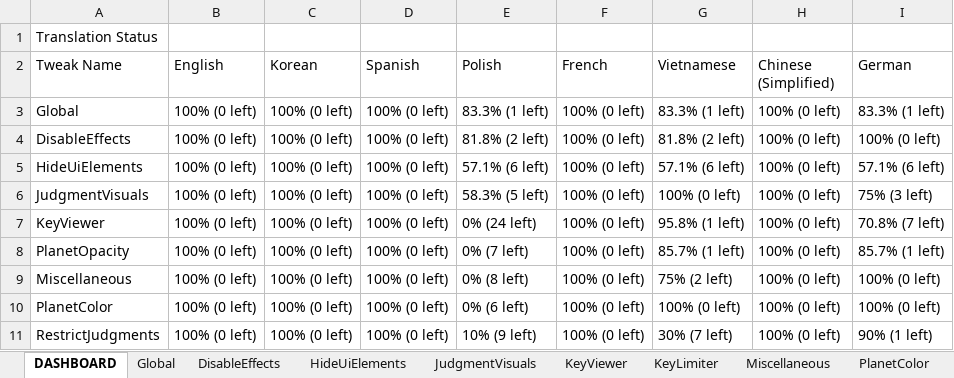
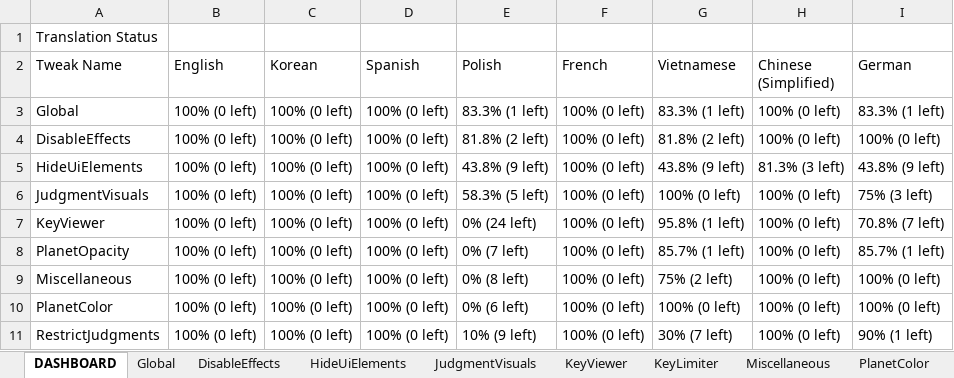
Before and after one commit to PizzaLovers007/AdofaiTweaks, an Excel workbook: AdofaiTweaks.Generator/translations.xlsx, sheet DASHBOARD, drawn as a sheet; values as stored, in another font and other column widths than the file's, no borders; the diff names each change by its address in the sheet, - before the commit and + after, or states it on an @@ line.

```diff
--- a/AdofaiTweaks.Generator/translations.xlsx (sheet DASHBOARD)
+++ b/AdofaiTweaks.Generator/translations.xlsx (sheet DASHBOARD)
-E5 (Polish): 57.1% (6 left)
+E5 (Polish): 43.8% (9 left)
-G5 (Vietnamese): 57.1% (6 left)
+G5 (Vietnamese): 43.8% (9 left)
-H5 (Chinese (Simplified)): 100% (0 left)
+H5 (Chinese (Simplified)): 81.3% (3 left)
-I5 (German): 57.1% (6 left)
+I5 (German): 43.8% (9 left)
```
Also changed, not shown: sheet HideUiElements.
